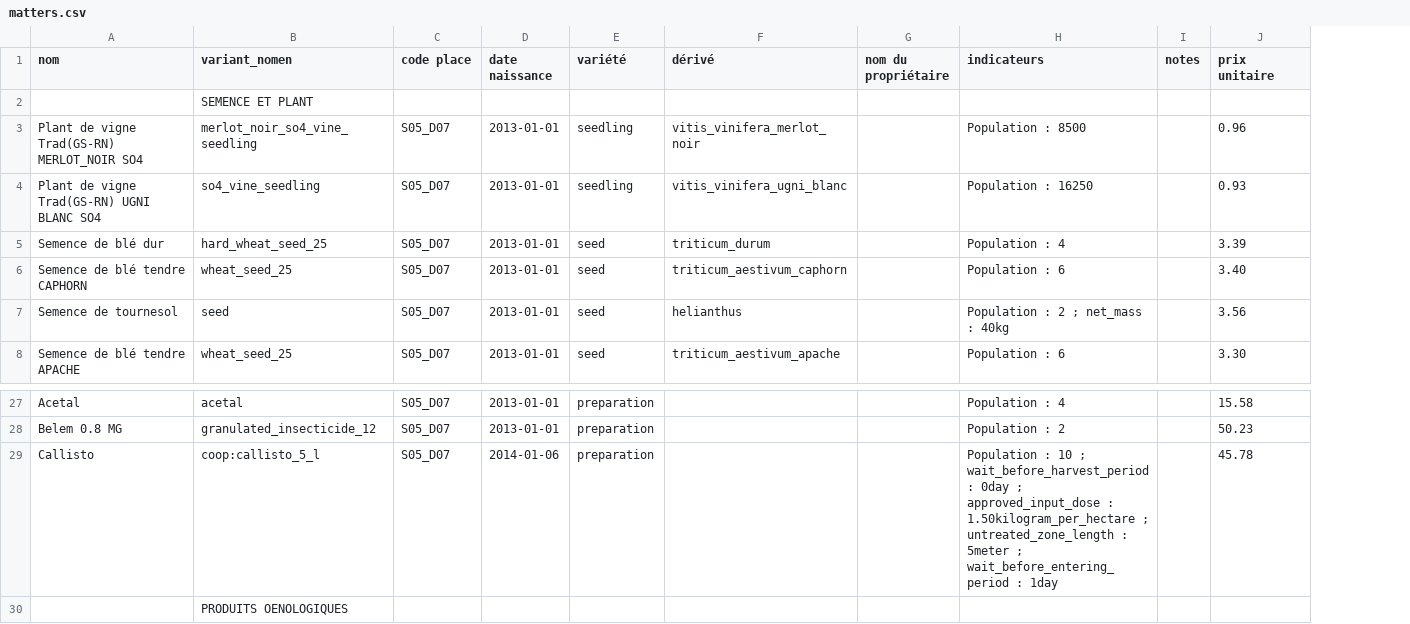
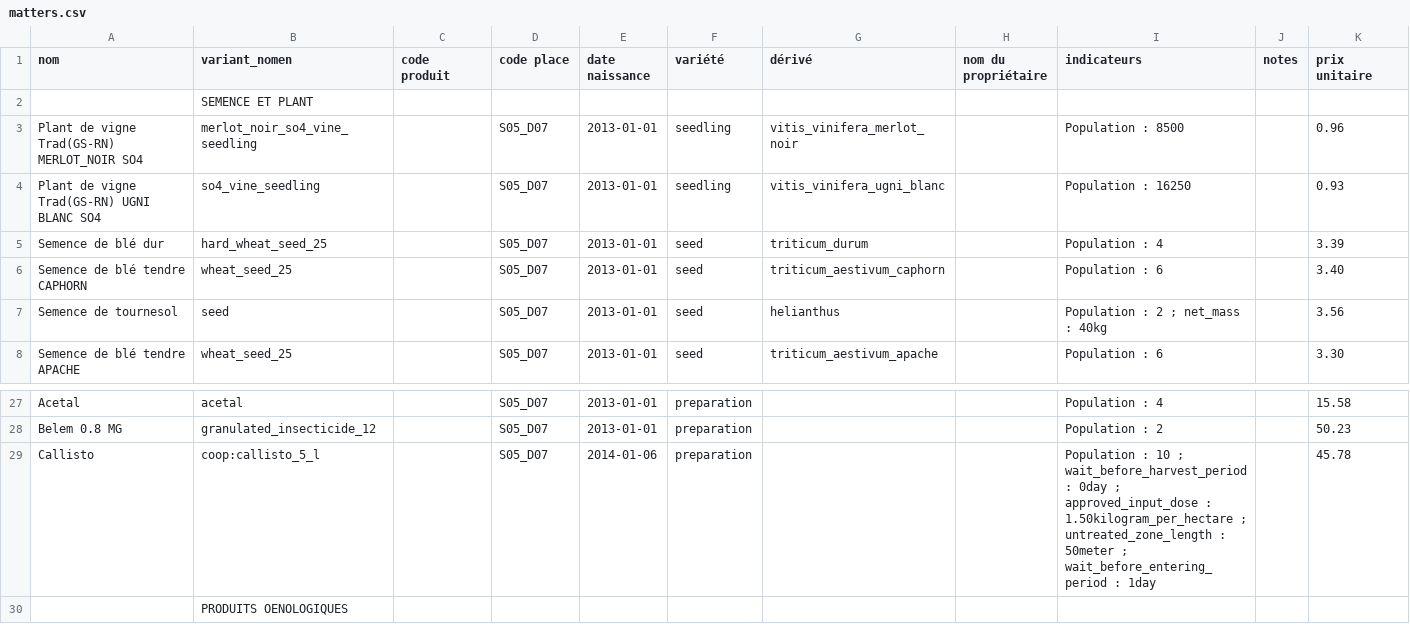
Before and after one commit to ekylibre/first_run-demo, a CSV file: alamano/matters.csv, drawn as a sheet; only a part is shown, gaps mark what is left out; addresses are those after the commit; the diff names each change by its address in the sheet, - before the commit and + after, or states it on an @@ line.

```diff
--- a/alamano/matters.csv
+++ b/alamano/matters.csv
+column C (code produit), empty
-I29 (indicateurs): …untreated_zone_length : 5meter ; wait_before_entering_period…
+I29 (indicateurs): …untreated_zone_length : 50meter ; wait_before_entering_period…
```
Also changed, not shown: alamano/entities.csv, alamano/equipments.csv, 3 other files.
